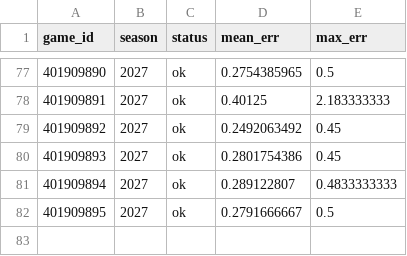
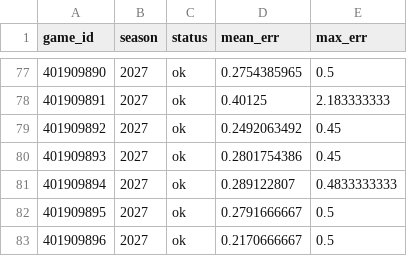
Before and after one commit to martinez-hub/nbaPredicts, a CSV file: data/stint_checks/2027.csv, drawn as a sheet; only a part is shown, gaps mark what is left out; the diff names each change by its address in the sheet, - before the commit and + after, or states it on an @@ line.

```diff
--- a/data/stint_checks/2027.csv
+++ b/data/stint_checks/2027.csv
+row 83: 401909896 | 2027 | ok | 0.2170666667 | 0.5
```
Also changed, not shown: data/odds/2027.csv, data/player_box/2027.csv, 6 other files.
